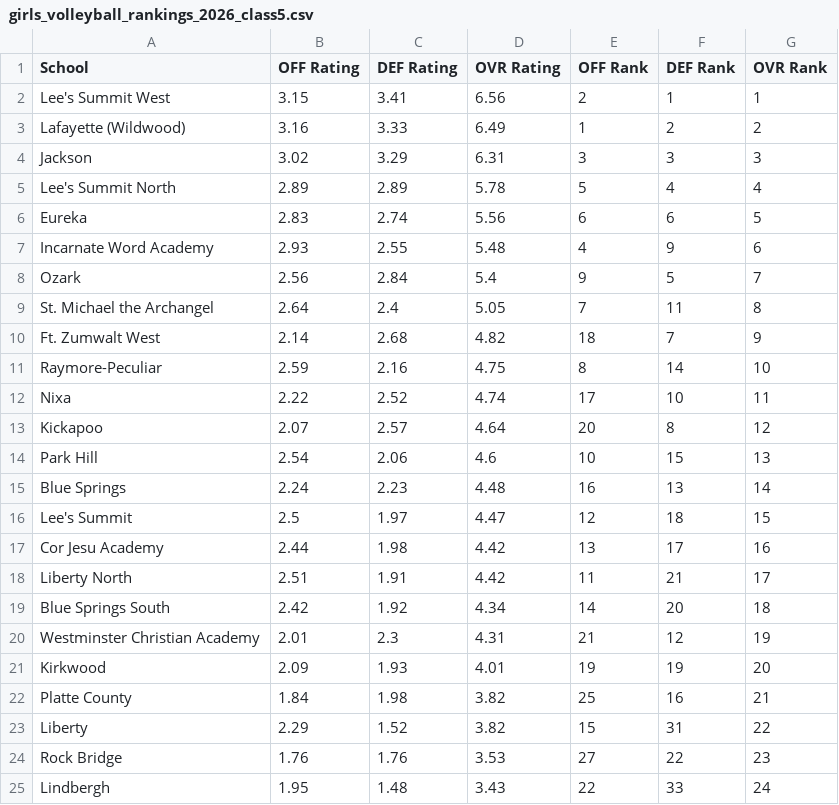
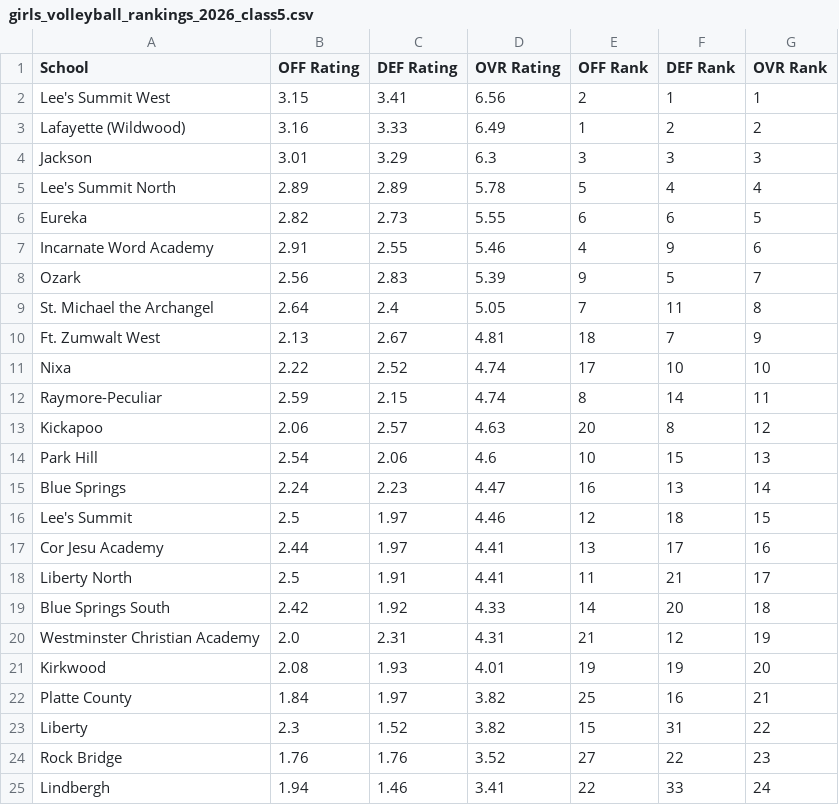
Before and after one commit to AllMOSports/Girls_Volleyball_Ratings_2026, a CSV file: girls_volleyball_rankings_2026_class5.csv, drawn as a sheet; only a part is shown; the diff covers the shown part only.

```diff
--- a/girls_volleyball_rankings_2026_class5.csv
+++ b/girls_volleyball_rankings_2026_class5.csv
@@ -3,23 +3,23 @@ Lee's Summit West,3.15,3.41,6.56,2,1,1
 Lafayette (Wildwood),3.16,3.33,6.49,1,2,2
-Jackson,3.02,3.29,6.31,3,3,3
+Jackson,3.01,3.29,6.3,3,3,3
 Lee's Summit North,2.89,2.89,5.78,5,4,4
-Eureka,2.83,2.74,5.56,6,6,5
-Incarnate Word Academy,2.93,2.55,5.48,4,9,6
-Ozark,2.56,2.84,5.4,9,5,7
+Eureka,2.82,2.73,5.55,6,6,5
+Incarnate Word Academy,2.91,2.55,5.46,4,9,6
+Ozark,2.56,2.83,5.39,9,5,7
 St. Michael the Archangel,2.64,2.4,5.05,7,11,8
-Ft. Zumwalt West,2.14,2.68,4.82,18,7,9
-Raymore-Peculiar,2.59,2.16,4.75,8,14,10
-Nixa,2.22,2.52,4.74,17,10,11
-Kickapoo,2.07,2.57,4.64,20,8,12
+Ft. Zumwalt West,2.13,2.67,4.81,18,7,9
+Nixa,2.22,2.52,4.74,17,10,10
+Raymore-Peculiar,2.59,2.15,4.74,8,14,11
+Kickapoo,2.06,2.57,4.63,20,8,12
 Park Hill,2.54,2.06,4.6,10,15,13
-Blue Springs,2.24,2.23,4.48,16,13,14
-Lee's Summit,2.5,1.97,4.47,12,18,15
-Cor Jesu Academy,2.44,1.98,4.42,13,17,16
-Liberty North,2.51,1.91,4.42,11,21,17
-Blue Springs South,2.42,1.92,4.34,14,20,18
-Westminster Christian Academy,2.01,2.3,4.31,21,12,19
-Kirkwood,2.09,1.93,4.01,19,19,20
-Platte County,1.84,1.98,3.82,25,16,21
-Liberty,2.29,1.52,3.82,15,31,22
-Rock Bridge,1.76,1.76,3.53,27,22,23
-Lindbergh,1.95,1.48,3.43,22,33,24
+Blue Springs,2.24,2.23,4.47,16,13,14
+Lee's Summit,2.5,1.97,4.46,12,18,15
+Cor Jesu Academy,2.44,1.97,4.41,13,17,16
+Liberty North,2.5,1.91,4.41,11,21,17
+Blue Springs South,2.42,1.92,4.33,14,20,18
+Westminster Christian Academy,2.0,2.31,4.31,21,12,19
+Kirkwood,2.08,1.93,4.01,19,19,20
+Platte County,1.84,1.97,3.82,25,16,21
+Liberty,2.3,1.52,3.82,15,31,22
+Rock Bridge,1.76,1.76,3.52,27,22,23
+Lindbergh,1.94,1.46,3.41,22,33,24
```
Also changed, not shown: 4 added rows, 4 removed rows and 90 edited cells elsewhere in this file, girls_volleyball_games_2026.csv, girls_volleyball_games_2026_all.csv, 26 other files.
